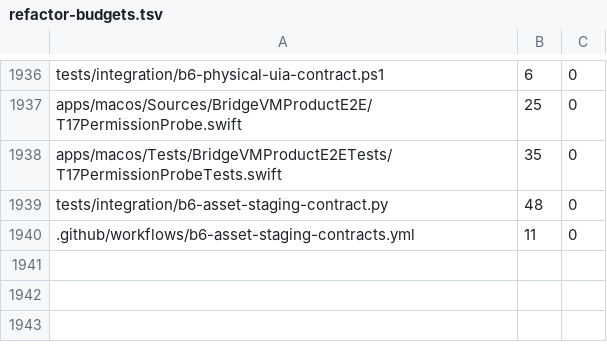
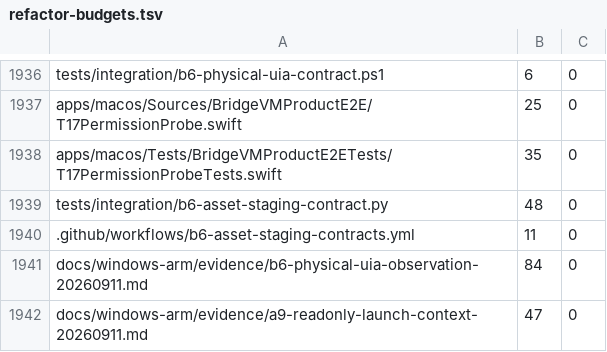
Before and after one commit to Ketchio-dev/bridgevm, a TSV file: scripts/refactor-budgets.tsv, drawn as a sheet; only a part is shown, gaps mark what is left out; the diff names each change by its address in the sheet, - before the commit and + after, or states it on an @@ line.

```diff
--- a/scripts/refactor-budgets.tsv
+++ b/scripts/refactor-budgets.tsv
+row 1941: docs/windows-arm/evidence/b6-physical-uia-observation-20260911.md | 84 | 0
+row 1942: docs/windows-arm/evidence/a9-readonly-launch-context-20260911.md | 47 | 0
```
Also changed, not shown: docs/document-manifest.tsv, 2 other files.
